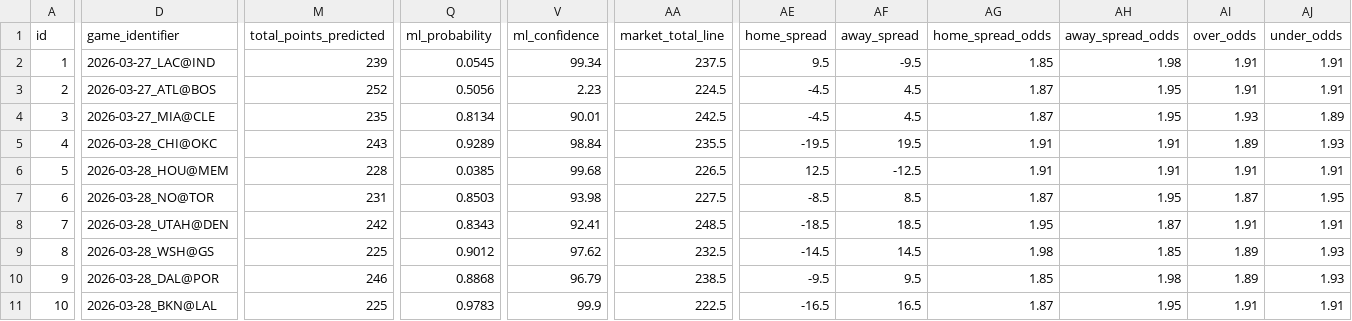
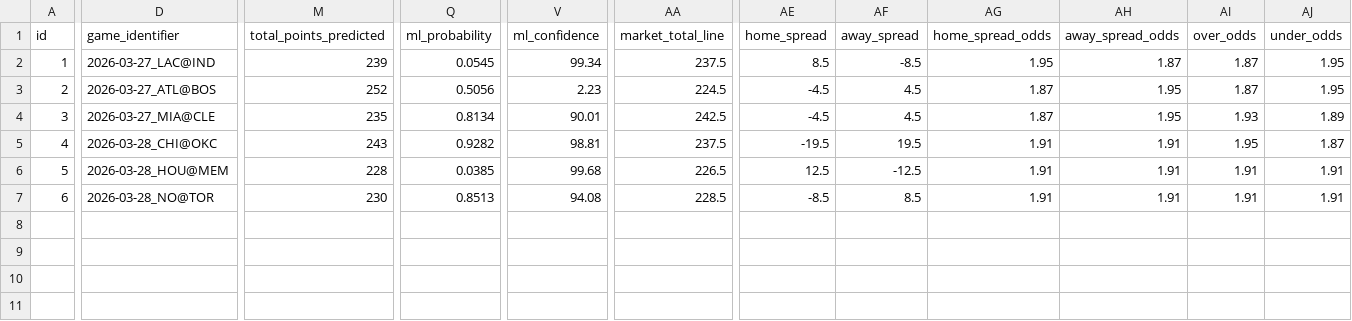
Before and after one commit to iampreetdave-work/basketball-NBA, a CSV file: NBA_PREDICTIONS_ML.csv, drawn as a sheet; only a part is shown, gaps mark what is left out; rows hold the shown columns only; the diff covers the shown part only; the diff names each change by its address in the sheet, - before the commit and + after, or states it on an @@ line.

```diff
--- a/NBA_PREDICTIONS_ML.csv
+++ b/NBA_PREDICTIONS_ML.csv
-AE2 (home_spread): 9.5
+AE2 (home_spread): 8.5
-AF2 (away_spread): -9.5
+AF2 (away_spread): -8.5
-AG2 (home_spread_odds): 1.85
+AG2 (home_spread_odds): 1.95
-AH2 (away_spread_odds): 1.98
+AH2 (away_spread_odds): 1.87
-AI2:AI3 (over_odds): 1.91
+AI2:AI3 (over_odds): 1.87
-AJ2:AJ3 (under_odds): 1.91
+AJ2:AJ3 (under_odds): 1.95
-Q5 (ml_probability): 0.9289
+Q5 (ml_probability): 0.9282
-V5 (ml_confidence): 98.84
+V5 (ml_confidence): 98.81
-AA5 (market_total_line): 235.5
+AA5 (market_total_line): 237.5
-AI5 (over_odds): 1.89
+AI5 (over_odds): 1.95
-AJ5 (under_odds): 1.93
+AJ5 (under_odds): 1.87
-M7 (total_points_predicted): 231
+M7 (total_points_predicted): 230
-Q7 (ml_probability): 0.8503
+Q7 (ml_probability): 0.8513
-V7 (ml_confidence): 93.98
+V7 (ml_confidence): 94.08
-AA7 (market_total_line): 227.5
+AA7 (market_total_line): 228.5
-AG7 (home_spread_odds): 1.87
+AG7 (home_spread_odds): 1.91
-AH7 (away_spread_odds): 1.95
+AH7 (away_spread_odds): 1.91
-AI7 (over_odds): 1.87
+AI7 (over_odds): 1.91
-AJ7 (under_odds): 1.95
+AJ7 (under_odds): 1.91
-row 8: 7 | 2026-03-28_UTAH@DEN | 242 | 0.8343 | 92.41 | 248.5 | -18.5 | 18.5 | 1.95 | 1.87 | 1.91 | 1.91
-row 9: 8 | 2026-03-28_WSH@GS | 225 | 0.9012 | 97.62 | 232.5 | -14.5 | 14.5 | 1.98 | 1.85 | 1.89 | 1.93
-row 10: 9 | 2026-03-28_DAL@POR | 246 | 0.8868 | 96.79 | 238.5 | -9.5 | 9.5 | 1.85 | 1.98 | 1.89 | 1.93
-row 11: 10 | 2026-03-28_BKN@LAL | 225 | 0.9783 | 99.9 | 222.5 | -16.5 | 16.5 | 1.87 | 1.95 | 1.91 | 1.91
```
Also changed, not shown: 1 edited cell elsewhere in this file, Future.csv, nba_prematch_features.csv, 1 other file.
